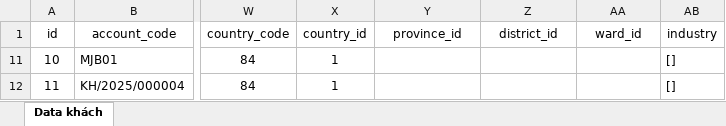
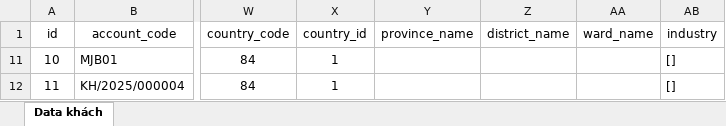
Before and after one commit to sweetsica/meijibio, an Excel workbook: public/demo import.xlsx, sheet Data khách, drawn as a sheet; only a part is shown, gaps mark what is left out; values as stored, in another font and other column widths than the file's, no borders; the diff names each change by its address in the sheet, - before the commit and + after, or states it on an @@ line.

Commit message:
customer controller 29-08-2025

```diff
--- a/public/demo import.xlsx (sheet Data khách)
+++ b/public/demo import.xlsx (sheet Data khách)
-Y1: province_id
+Y1: province_name
-Z1: district_id
+Z1: district_name
-AA1: ward_id
+AA1: ward_name
```
Also changed, not shown: 3 other files.
